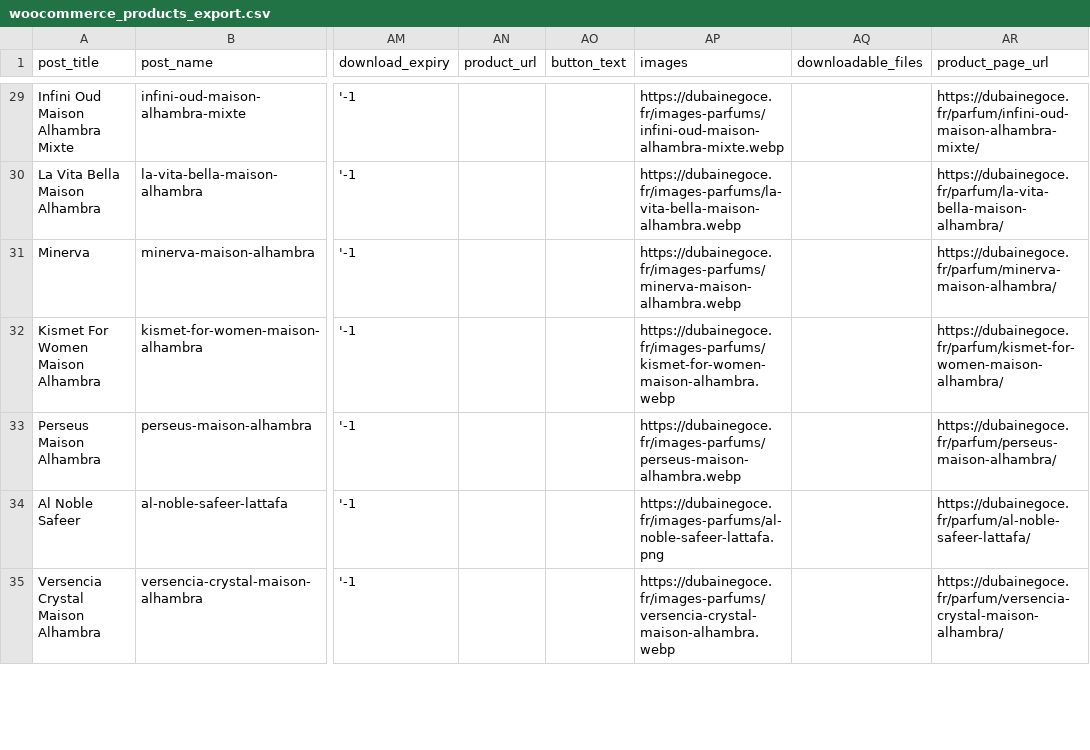
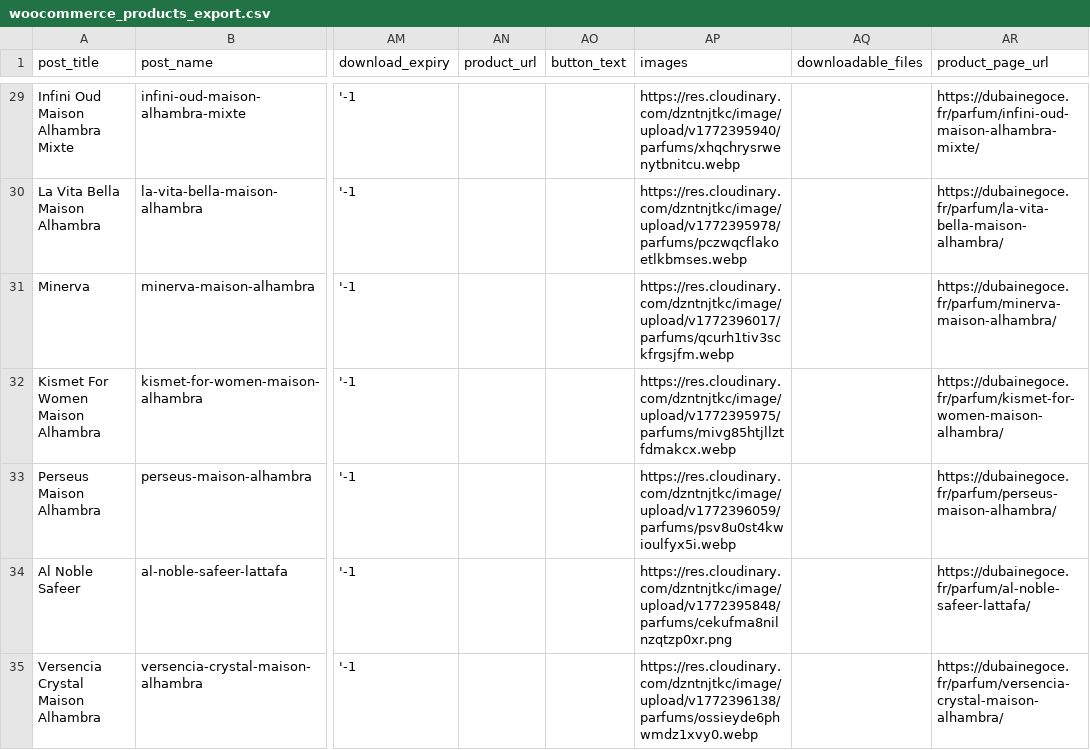
Before and after one commit to weblinecreation88-art/dubainegocedubainegoce, a CSV file: woocommerce_products_export.csv, drawn as a sheet; only a part is shown, gaps mark what is left out; the diff covers the shown part only; the diff names each change by its address in the sheet, - before the commit and + after, or states it on an @@ line.

```diff
--- a/woocommerce_products_export.csv
+++ b/woocommerce_products_export.csv
-AP29 (images): https://dubainegoce.fr/images-parfums/infini-oud-maison-alhambra-mixte.webp
+AP29 (images): https://res.cloudinary.com/dzntnjtkc/image/upload/v1772395940/parfums/xhqchrysrwenytbnitcu.webp
-AP30 (images): https://dubainegoce.fr/images-parfums/la-vita-bella-maison-alhambra.webp
+AP30 (images): https://res.cloudinary.com/dzntnjtkc/image/upload/v1772395978/parfums/pczwqcflakoetlkbmses.webp
-AP31 (images): https://dubainegoce.fr/images-parfums/minerva-maison-alhambra.webp
+AP31 (images): https://res.cloudinary.com/dzntnjtkc/image/upload/v1772396017/parfums/qcurh1tiv3sckfrgsjfm.webp
-AP32 (images): https://dubainegoce.fr/images-parfums/kismet-for-women-maison-alhambra.webp
+AP32 (images): https://res.cloudinary.com/dzntnjtkc/image/upload/v1772395975/parfums/mivg85htjllztfdmakcx.webp
-AP33 (images): https://dubainegoce.fr/images-parfums/perseus-maison-alhambra.webp
+AP33 (images): https://res.cloudinary.com/dzntnjtkc/image/upload/v1772396059/parfums/psv8u0st4kwioulfyx5i.webp
-AP34 (images): https://dubainegoce.fr/images-parfums/al-noble-safeer-lattafa.png
+AP34 (images): https://res.cloudinary.com/dzntnjtkc/image/upload/v1772395848/parfums/cekufma8nilnzqtzp0xr.png
-AP35 (images): https://dubainegoce.fr/images-parfums/versencia-crystal-maison-alhambra.webp
+AP35 (images): https://res.cloudinary.com/dzntnjtkc/image/upload/v1772396138/parfums/ossieyde6phwmdz1xvy0.webp
```
Also changed, not shown: 123 edited cells elsewhere in this file, 8 other files.
